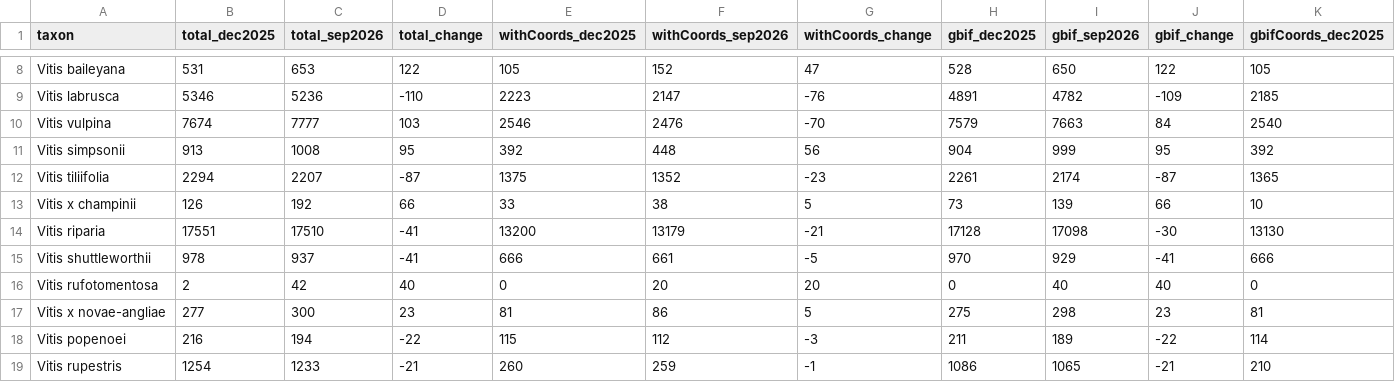
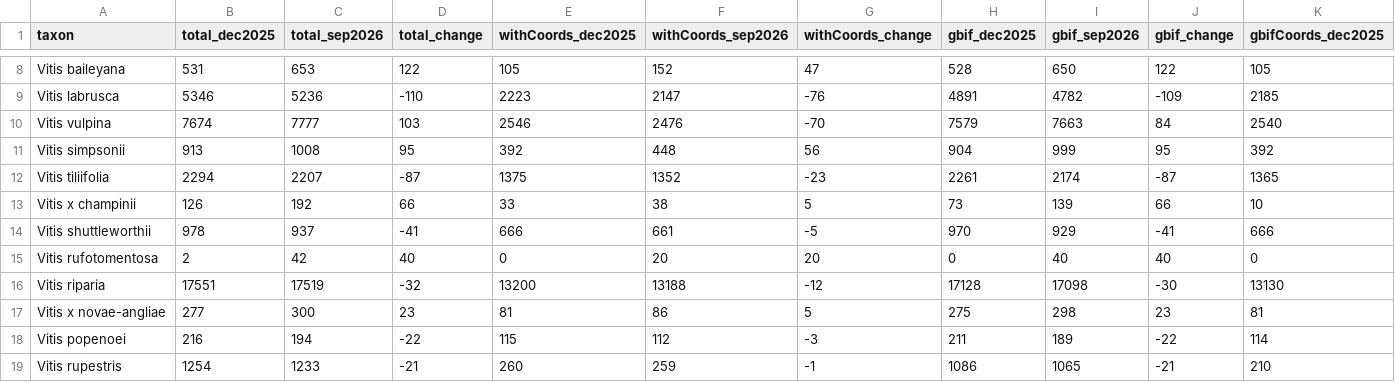
Before and after one commit to dcarver1/cwr_wildgrapes, a CSV file: work2026/changeInCounts_20260916.csv, drawn as a sheet; only a part is shown, gaps mark what is left out; removed rows and columns are numbered as before the commit, all else as after; rows hold the shown columns only; the diff names each change by its address in the sheet, - before the commit and + after, or states it on an @@ line.

```diff
--- a/work2026/changeInCounts_20260916.csv
+++ b/work2026/changeInCounts_20260916.csv
-row 14: Vitis riparia | 17551 | 17510 | -41 | 13200 | 13179 | -21 | 17128 | 17098 | -30 | 13130
+row 16: Vitis riparia | 17551 | 17519 | -32 | 13200 | 13188 | -12 | 17128 | 17098 | -30 | 13130
```
Also changed, not shown: work2026/changeInCounts_bySource_20260916.csv, work2026/srsEx_comparison_20260916.csv, 4 other files.
